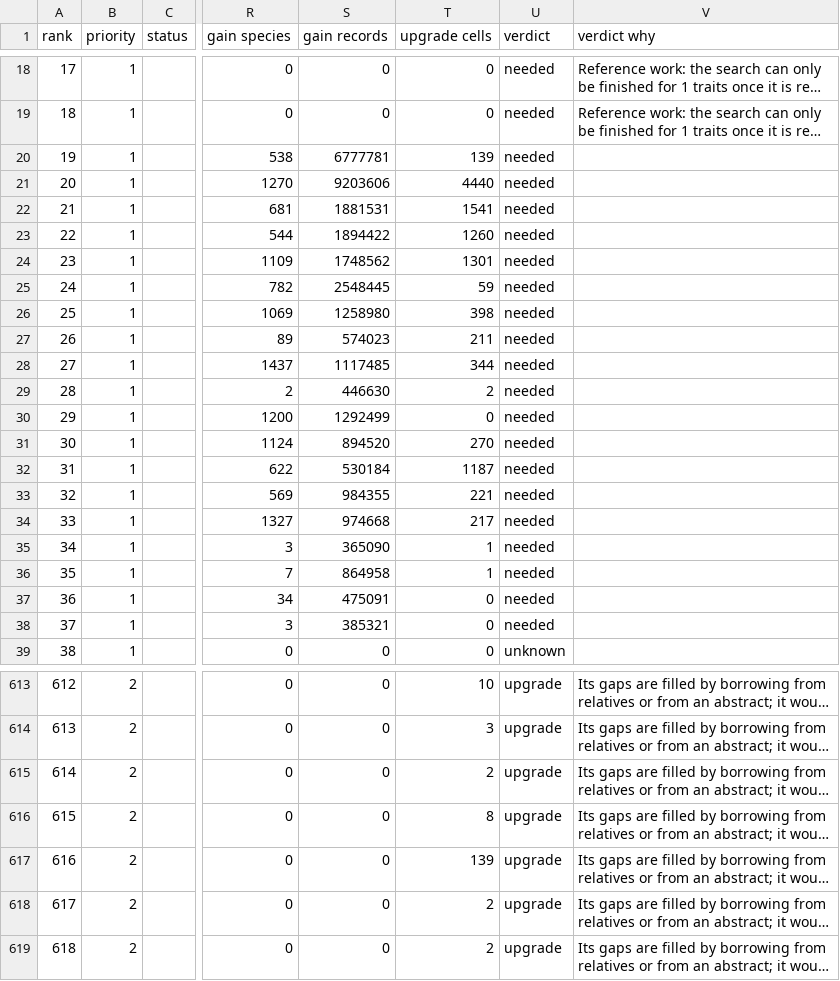
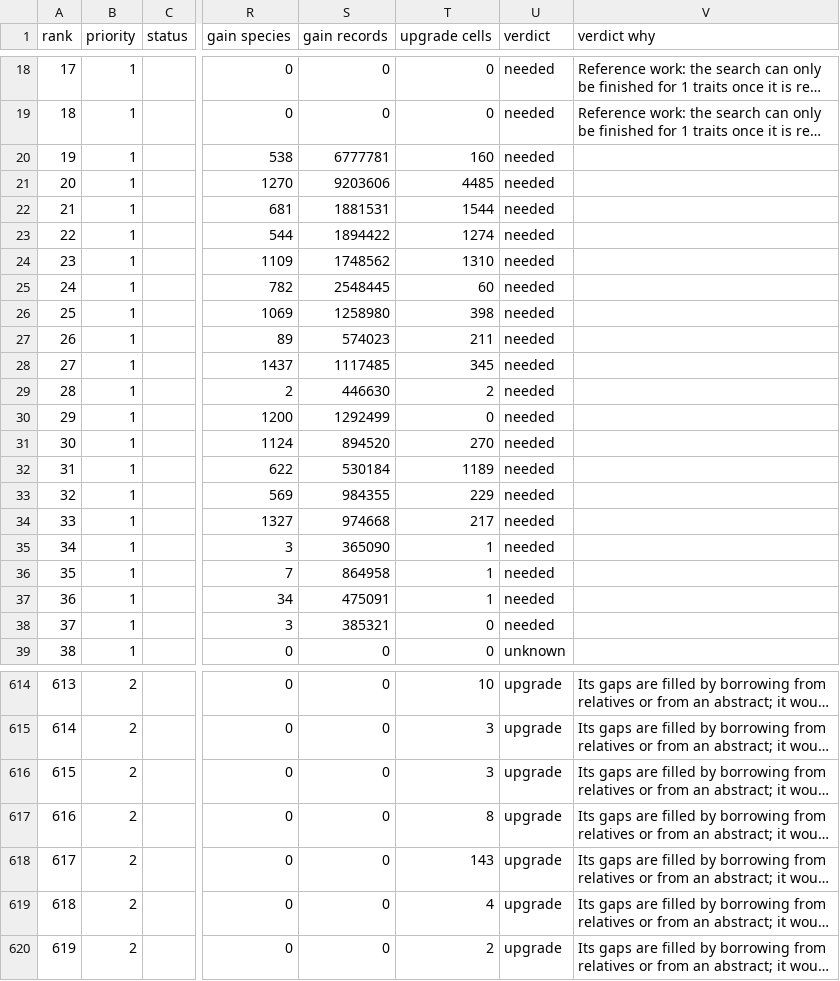
Before and after one commit to jampotful/seen-back, a CSV file: docs/views/wanted-merged.csv, drawn as a sheet; only a part is shown, gaps mark what is left out; long unchanged cells end in …; addresses are those after the commit; the diff covers the shown part only; the diff names each change by its address in the sheet, - before the commit and + after, or states it on an @@ line.

```diff
--- a/docs/views/wanted-merged.csv
+++ b/docs/views/wanted-merged.csv
-T20 (upgrade cells): 139
+T20 (upgrade cells): 160
-T21 (upgrade cells): 4440
+T21 (upgrade cells): 4485
-T22 (upgrade cells): 1541
+T22 (upgrade cells): 1544
-T23 (upgrade cells): 1260
+T23 (upgrade cells): 1274
-T24 (upgrade cells): 1301
+T24 (upgrade cells): 1310
-T25 (upgrade cells): 59
+T25 (upgrade cells): 60
-T28 (upgrade cells): 344
+T28 (upgrade cells): 345
-T32 (upgrade cells): 1187
+T32 (upgrade cells): 1189
-T33 (upgrade cells): 221
+T33 (upgrade cells): 229
-T37 (upgrade cells): 0
+T37 (upgrade cells): 1
@@ column A (rank) renumbered between rows 608 and 756 @@
-T616 (upgrade cells): 2
+T616 (upgrade cells): 3
-T618 (upgrade cells): 139
+T618 (upgrade cells): 143
-T619 (upgrade cells): 2
+T619 (upgrade cells): 4
```
Also changed, not shown: 1 added row, 1 removed row and 27 edited cells elsewhere in this file, 15 other files.
